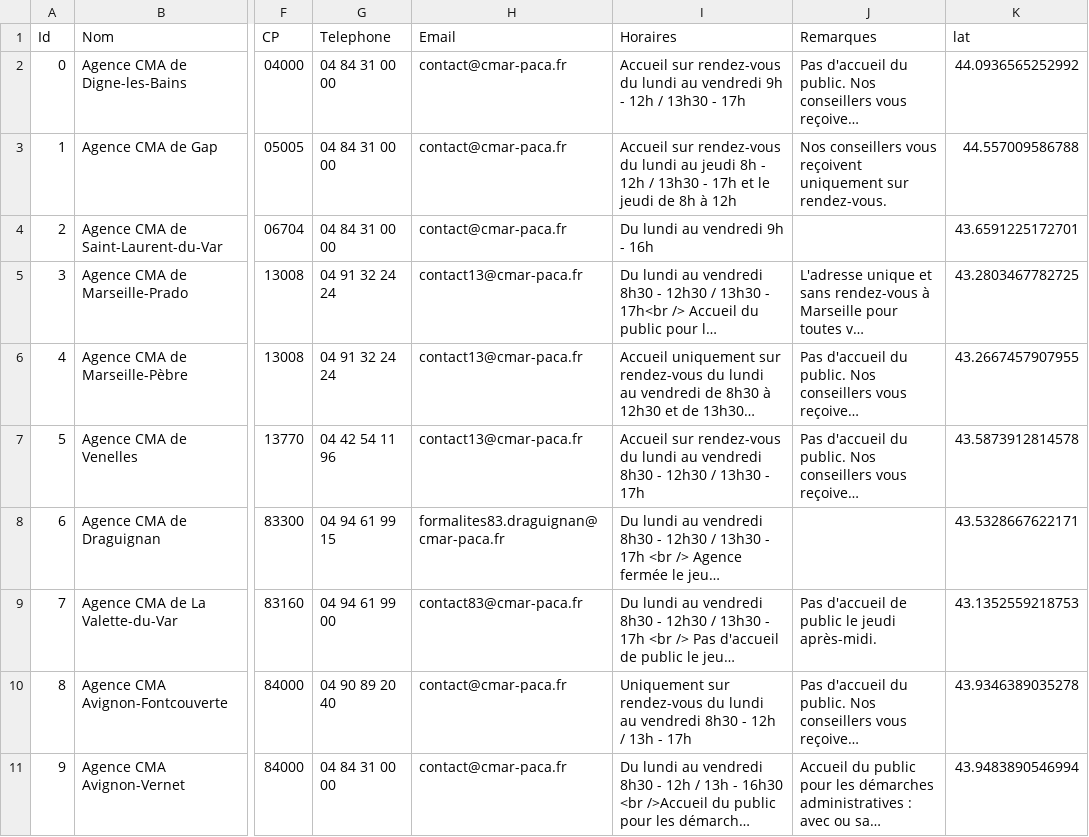
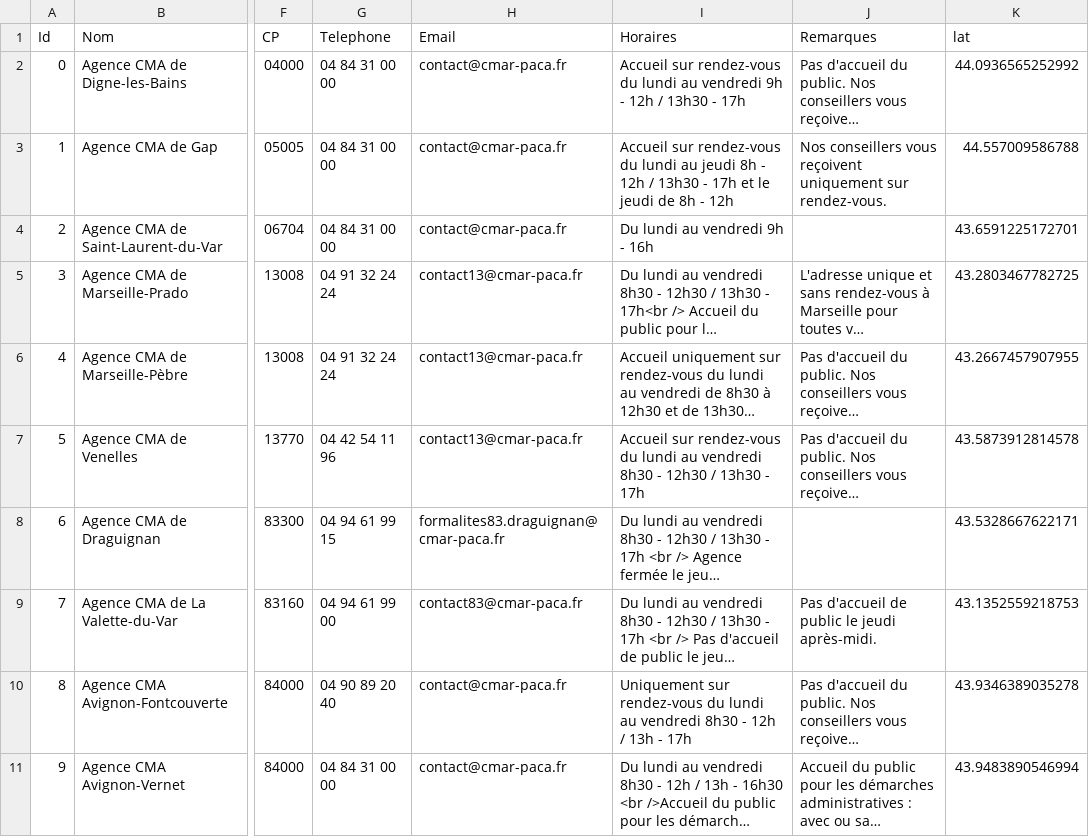
Before and after one commit to Devcmar/MAP-CMA-CFA, a CSV file: data/cma.csv, drawn as a sheet; only a part is shown, gaps mark what is left out; long unchanged cells end in …; the diff names each change by its address in the sheet, - before the commit and + after, or states it on an @@ line.

Commit message:
Update cma.csv

```diff
--- a/data/cma.csv
+++ b/data/cma.csv
-I3 (Horaires): …de 8h à 12h
+I3 (Horaires): …de 8h - 12h
```
